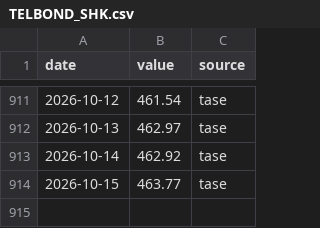
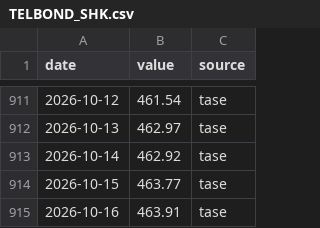
Before and after one commit to Aaron-Levitats/macro-desk-data, a CSV file: TELBOND_SHK.csv, drawn as a sheet; only a part is shown, gaps mark what is left out.

```diff
--- a/TELBOND_SHK.csv
+++ b/TELBOND_SHK.csv
@@ -914 +914,2 @@ date,value,source
 2026-10-15,463.77,tase
+2026-10-16,463.91,tase
```
Also changed, not shown: TELBOND60.csv, TELGOV_SHK.csv, 51 other files.
